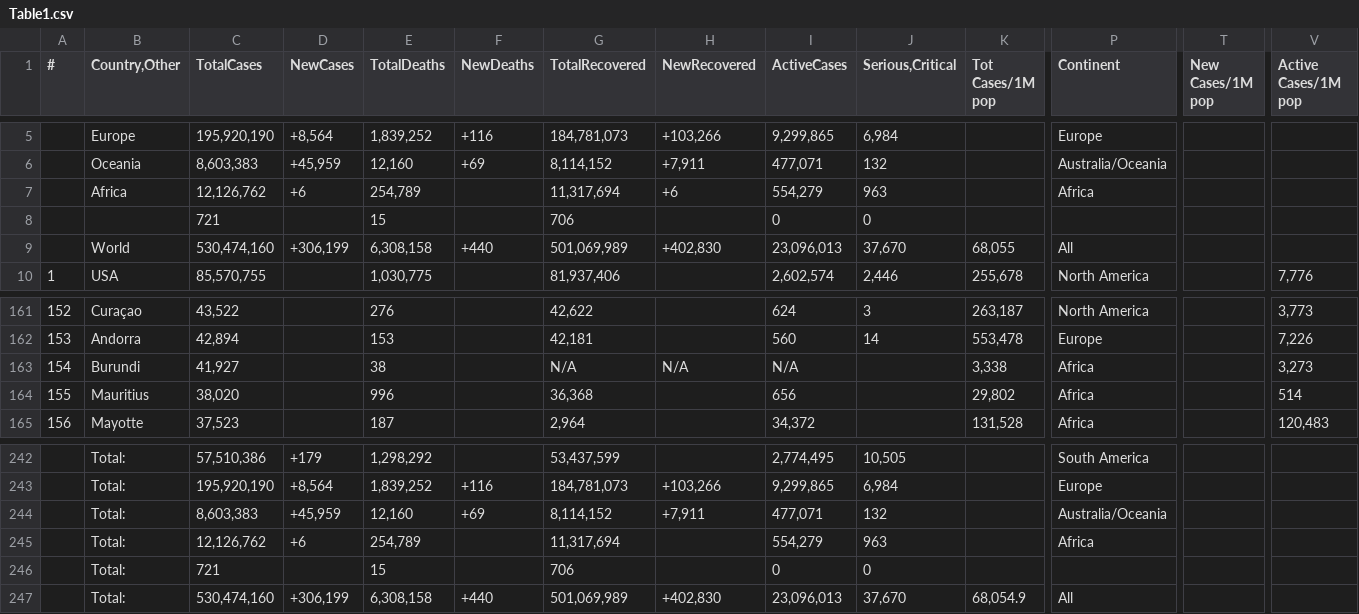
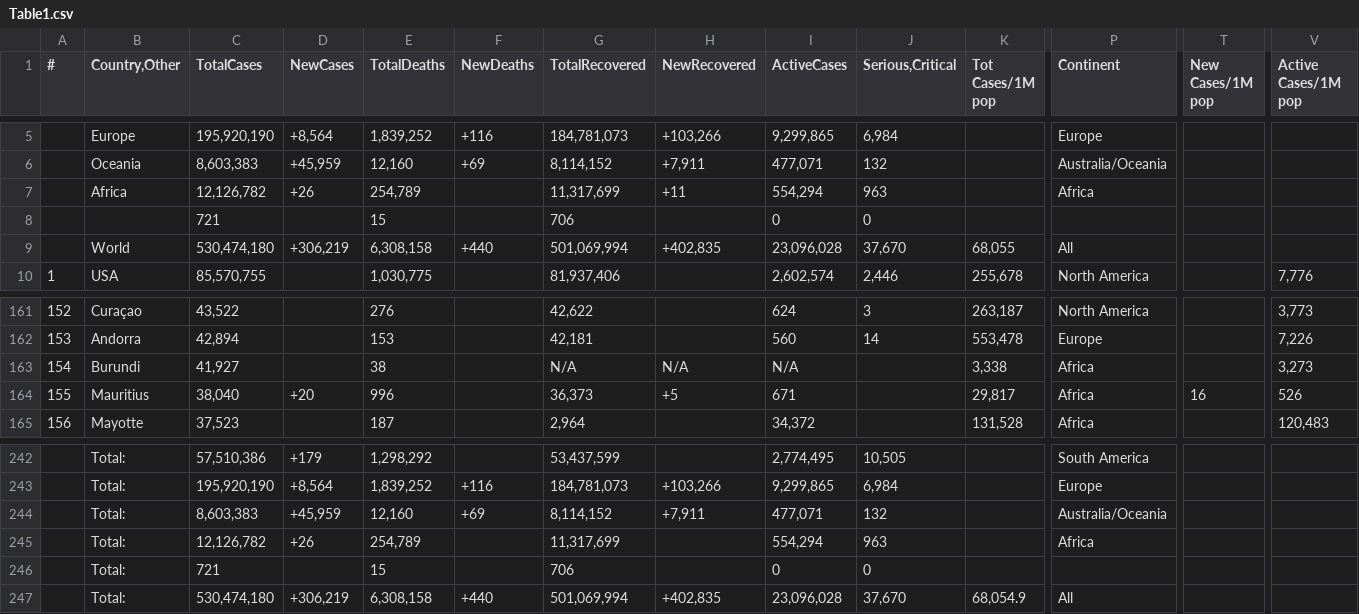
Before and after one commit to Covid-Data-API/Worldometer-Covid-Data-API, a CSV file: Table1.csv, drawn as a sheet; only a part is shown, gaps mark what is left out; removed rows and columns are numbered as before the commit, all else as after; rows hold the shown columns only; the diff names each change by its address in the sheet, - before the commit and + after, or states it on an @@ line.

Commit message:
auto commit

```diff
--- a/Table1.csv
+++ b/Table1.csv
-row 7:  | Africa | 12,126,762 | +6 | 254,789 |  | 11,317,694 | +6 | 554,279 | 963 |  | Africa
+row 7:  | Africa | 12,126,782 | +26 | 254,789 |  | 11,317,699 | +11 | 554,294 | 963 |  | Africa
-C9 (TotalCases): 530,474,160
+C9 (TotalCases): 530,474,180
-D9 (NewCases): +306,199
+D9 (NewCases): +306,219
-G9 (TotalRecovered): 501,069,989
+G9 (TotalRecovered): 501,069,994
-H9 (NewRecovered): +402,830
+H9 (NewRecovered): +402,835
-I9 (ActiveCases): 23,096,013
+I9 (ActiveCases): 23,096,028
-C164 (TotalCases): 38,020
+C164 (TotalCases): 38,040
-D164 (NewCases): (empty)
+D164 (NewCases): +20
-G164 (TotalRecovered): 36,368
+G164 (TotalRecovered): 36,373
-H164 (NewRecovered): (empty)
+H164 (NewRecovered): +5
-I164 (ActiveCases): 656
+I164 (ActiveCases): 671
-K164 (Tot Cases/1M pop): 29,802
+K164 (Tot Cases/1M pop): 29,817
-T164 (New Cases/1M pop): (empty)
+T164 (New Cases/1M pop): 16
-V164 (Active Cases/1M pop): 514
+V164 (Active Cases/1M pop): 526
-C245 (TotalCases): 12,126,762
+C245 (TotalCases): 12,126,782
-D245 (NewCases): +6
+D245 (NewCases): +26
-G245 (TotalRecovered): 11,317,694
+G245 (TotalRecovered): 11,317,699
-I245 (ActiveCases): 554,279
+I245 (ActiveCases): 554,294
-C247 (TotalCases): 530,474,160
+C247 (TotalCases): 530,474,180
-D247 (NewCases): +306,199
+D247 (NewCases): +306,219
-G247 (TotalRecovered): 501,069,989
+G247 (TotalRecovered): 501,069,994
-H247 (NewRecovered): +402,830
+H247 (NewRecovered): +402,835
-I247 (ActiveCases): 23,096,013
+I247 (ActiveCases): 23,096,028
```
